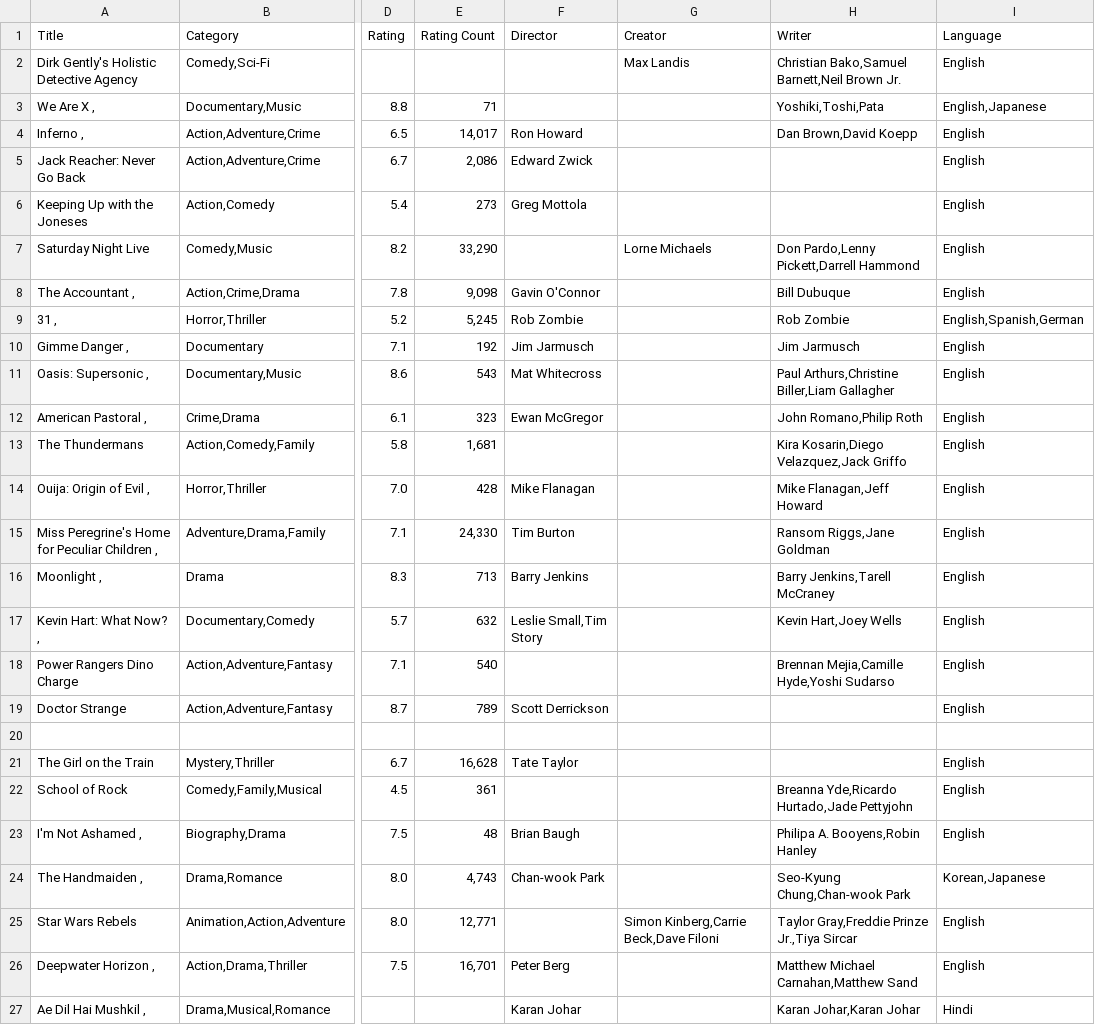
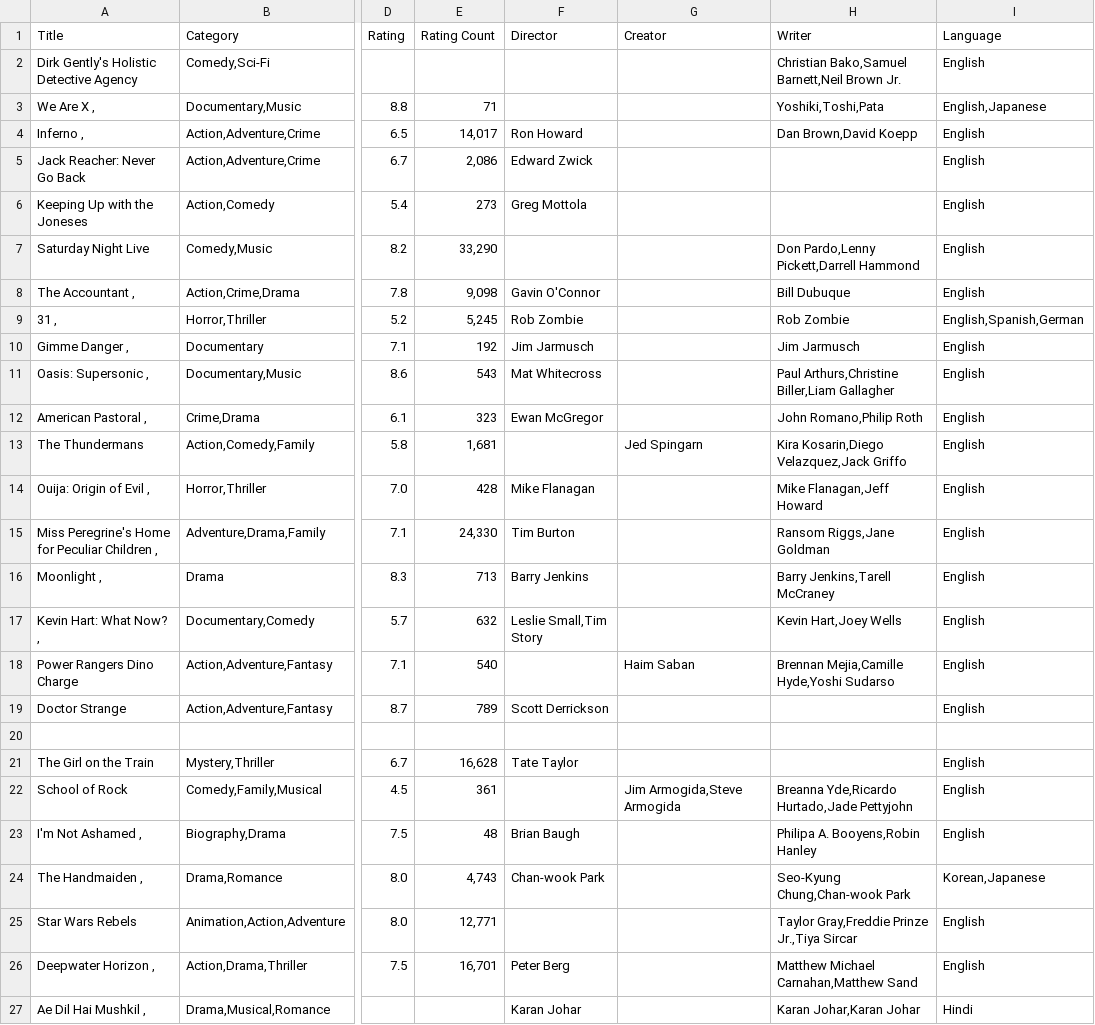
Before and after one commit to xpheal/fooRushProject, a CSV file: IMDB_scrape_data.csv, drawn as a sheet; only a part is shown, gaps mark what is left out; the diff names each change by its address in the sheet, - before the commit and + after, or states it on an @@ line.

Commit message:
temp

```diff
--- a/IMDB_scrape_data.csv
+++ b/IMDB_scrape_data.csv
-G2 (Creator): Max Landis
+G2 (Creator): (empty)
-G7 (Creator): Lorne Michaels
+G7 (Creator): (empty)
-G13 (Creator): (empty)
+G13 (Creator): Jed Spingarn
-G18 (Creator): (empty)
+G18 (Creator): Haim Saban
-G22 (Creator): (empty)
+G22 (Creator): Jim Armogida,Steve Armogida
-G25 (Creator): Simon Kinberg,Carrie Beck,Dave Filoni
+G25 (Creator): (empty)
```
